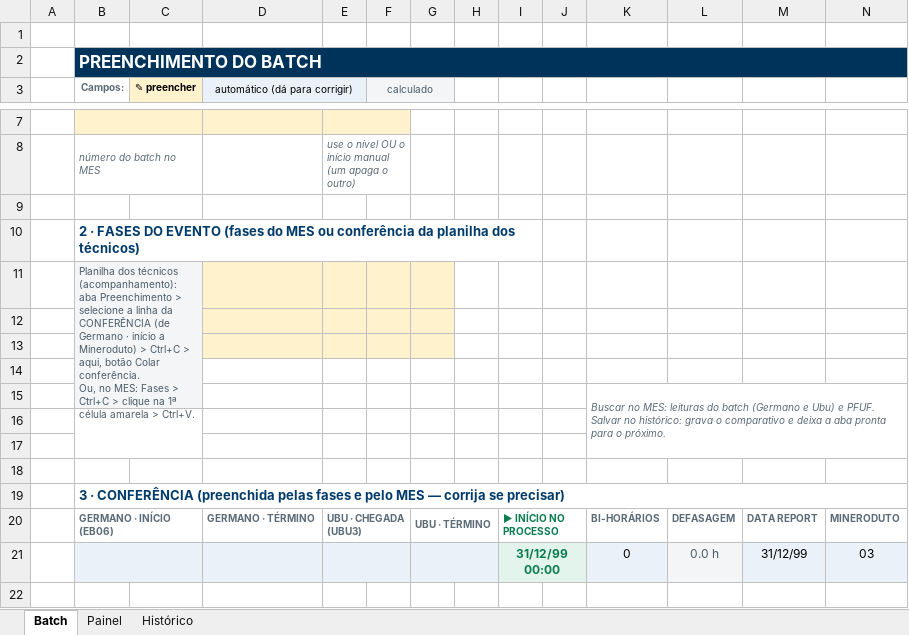
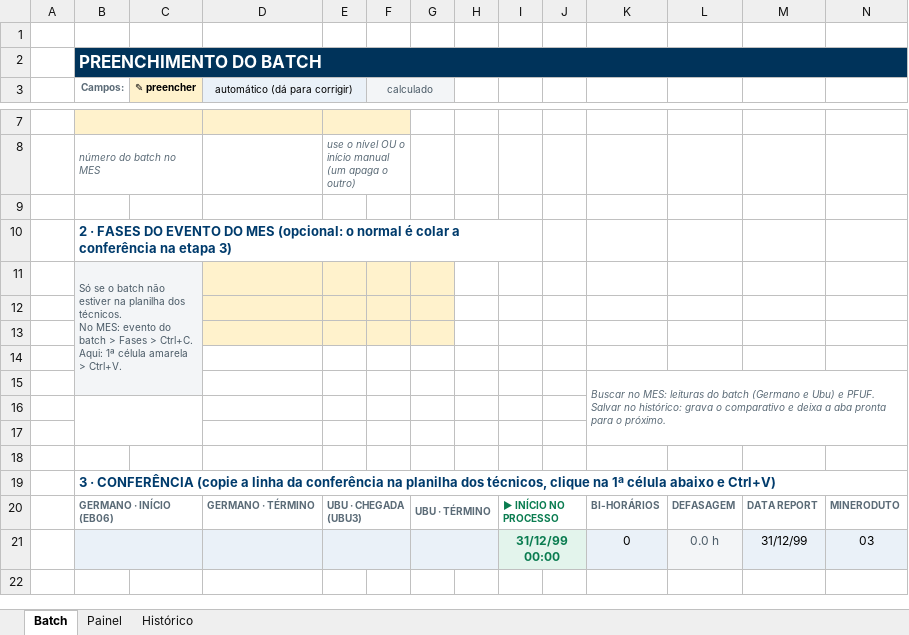
Before and after one commit to forl-felipe/lab-analise-mes, an Excel workbook: comparativo_interlab/Comparativo_Interlab_Germano_Ubu.xlsm, sheet Batch, drawn as a sheet; only a part is shown, gaps mark what is left out; values as stored, in another font and other column widths than the file's, no borders; charts and pictures and conditional formats not drawn; ↵ is a line break in a cell; the diff names each change by its address in the sheet, - before the commit and + after, or states it on an @@ line.

```diff
--- a/comparativo_interlab/Comparativo_Interlab_Germano_Ubu.xlsm (sheet Batch)
+++ b/comparativo_interlab/Comparativo_Interlab_Germano_Ubu.xlsm (sheet Batch)
-B10 (Campos:): …DO EVENTO (fases do MES ou conferência da planilha dos técnicos)
+B10 (Campos:): …DO EVENTO DO MES (opcional: o normal é colar a conferência na etapa 3)
-B11 (Campos:): Planilha dos técnicos (acompanhamento): aba Preenchimento > selecione a linha da CONFERÊNCIA (de Germano · início a Mineroduto) > Ctrl+C > aqui, botão Colar conferência. ↵ Ou, no MES: Fases > Ctrl+C > clique na 1ª célula…
+B11 (Campos:): Só se o batch não estiver na planilha dos técnicos. ↵ No MES: evento do batch > Fases > Ctrl+C. Aqui: 1ª célula…
-B19 (Campos:): …· CONFERÊNCIA (preenchida pelas fases e pelo MES — corrija se precisar)
+B19 (Campos:): …· CONFERÊNCIA (copie a linha da conferência na planilha dos técnicos, clique na 1ª célula abaixo e Ctrl+V)
```
Also changed, not shown: charts or pictures, comparativo_interlab/Acompanhamento_Batch_Germano_Ubu.xlsm, 5 other files.
